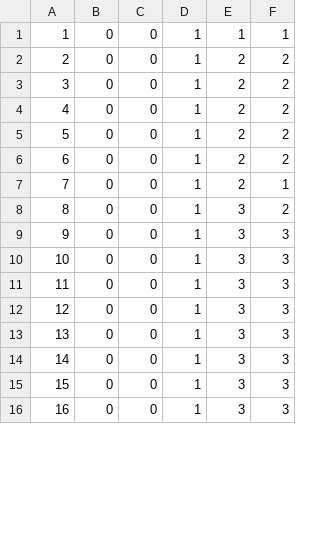
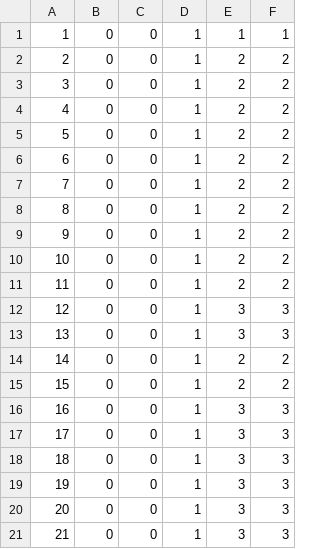
Before and after one commit to Nomel-Cool/RSP, a CSV file: interaction_orders.csv, drawn as a sheet; only a part is shown; the shorter side is filled out with more unchanged rows; addresses are those after the commit; the diff covers the shown part only; the diff names each change by its address in the sheet, - before the commit and + after, or states it on an @@ line.

```diff
--- a/interaction_orders.csv
+++ b/interaction_orders.csv
-F7: 1
+F7: 2
-E8: 3
+E8: 2
+row 9: 9 | 0 | 0 | 1 | 2 | 2
+row 10: 10 | 0 | 0 | 1 | 2 | 2
+row 11: 11 | 0 | 0 | 1 | 2 | 2
@@ row 19 moved to row 12: 12 @@
+row 13: 13 | 0 | 0 | 1 | 3 | 3
+row 14: 14 | 0 | 0 | 1 | 2 | 2
+row 15: 15 | 0 | 0 | 1 | 2 | 2
@@ column A renumbered between rows 16 and 25 @@
```
Also changed, not shown: 15 added rows and 4 edited cells elsewhere in this file, interaction_accuracy.csv, interaction_output.csv.
